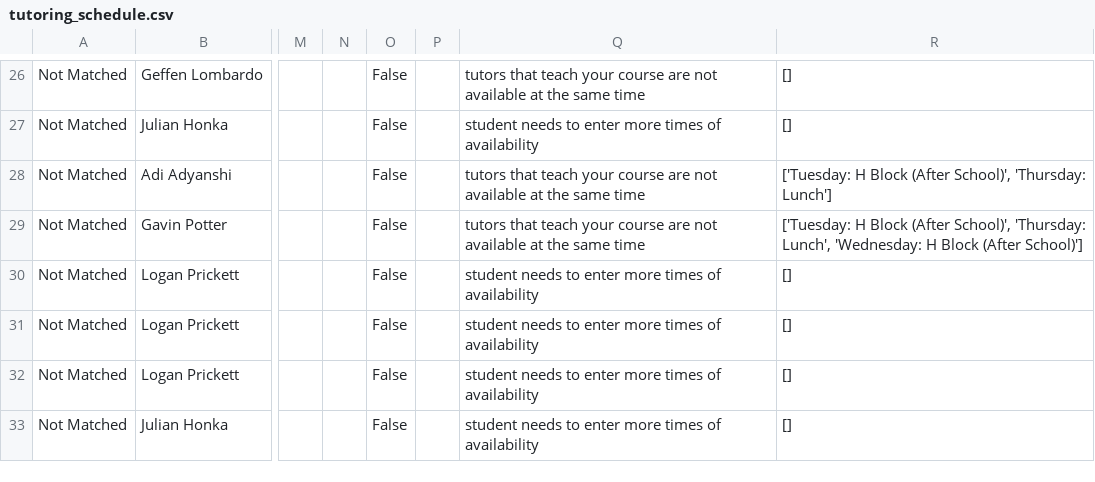
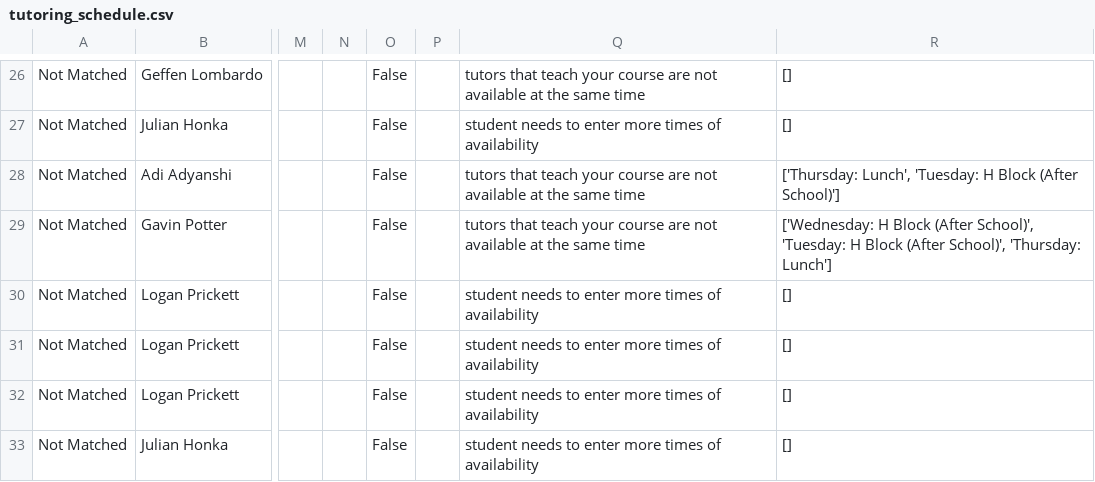
Before and after one commit to ben-steinberg-geffen/Peer-Tutoring-Scheduler, a CSV file: tutoring_schedule.csv, drawn as a sheet; only a part is shown, gaps mark what is left out; the diff names each change by its address in the sheet, - before the commit and + after, or states it on an @@ line.

Commit message:
Fix tutoring schedule availability

```diff
--- a/tutoring_schedule.csv
+++ b/tutoring_schedule.csv
-R28: ['Tuesday: H Block (After School)', 'Thursday: Lunch']
+R28: ['Thursday: Lunch', 'Tuesday: H Block (After School)']
-R29: ['Tuesday: H Block (After School)', 'Thursday: Lunch', 'Wednesday: H Block (After School)']
+R29: ['Wednesday: H Block (After School)', 'Tuesday: H Block (After School)', 'Thursday: Lunch']
```
